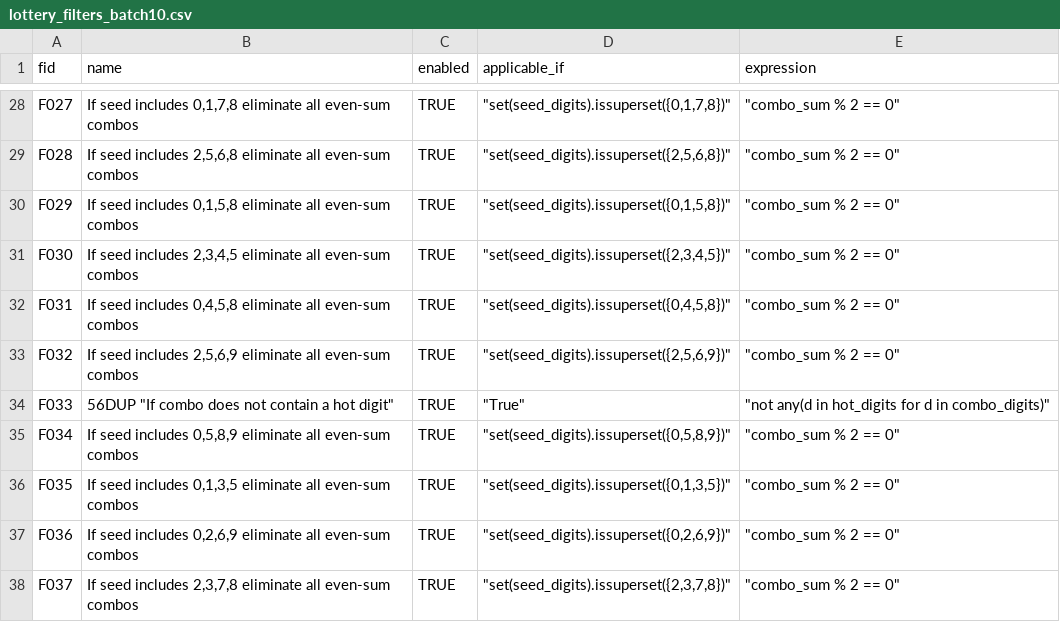
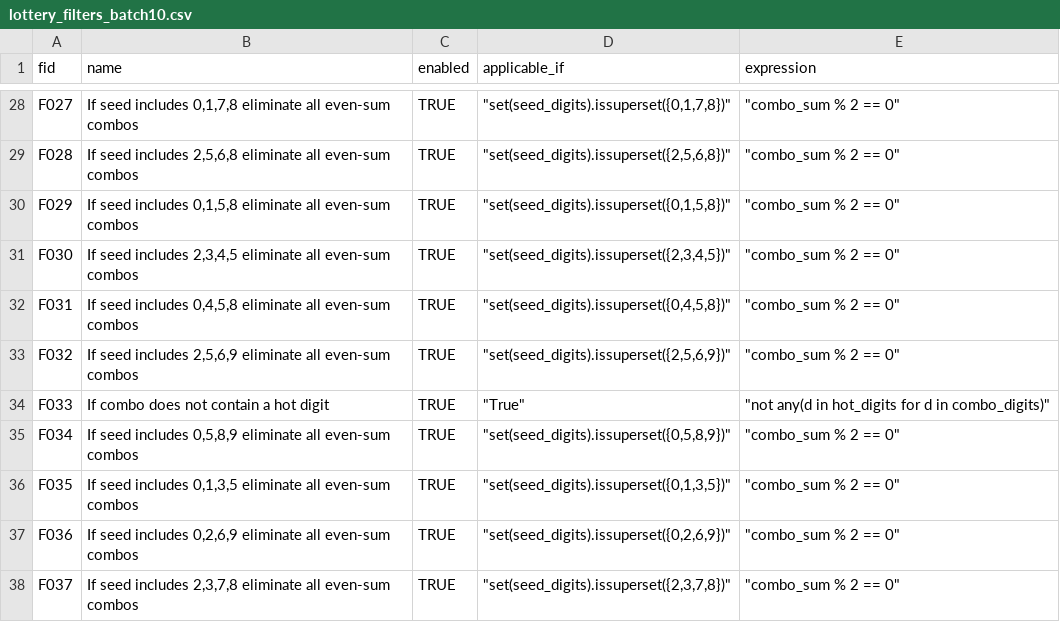
Before and after one commit to wanawin/pythonfiltertester, a CSV file: lottery_filters_batch10.csv, drawn as a sheet; only a part is shown, gaps mark what is left out.

Commit message:
Update lottery_filters_batch10.csv

```diff
--- a/lottery_filters_batch10.csv
+++ b/lottery_filters_batch10.csv
@@ -33,3 +33,3 @@ F031,"If seed includes 0,4,5,8 eliminate all even-sum combos",TRUE,"""set(seed_d
 F032,"If seed includes 2,5,6,9 eliminate all even-sum combos",TRUE,"""set(seed_digits).issuperset({2,5,6,9})""","""combo_sum % 2 == 0"""
-F033,56DUP "If combo does not contain a hot digit",TRUE,"""True""","""not any(d in hot_digits for d in combo_digits)"""
+F033,"If combo does not contain a hot digit",TRUE,"""True""","""not any(d in hot_digits for d in combo_digits)"""
 F034,"If seed includes 0,5,8,9 eliminate all even-sum combos",TRUE,"""set(seed_digits).issuperset({0,5,8,9})""","""combo_sum % 2 == 0"""
```
